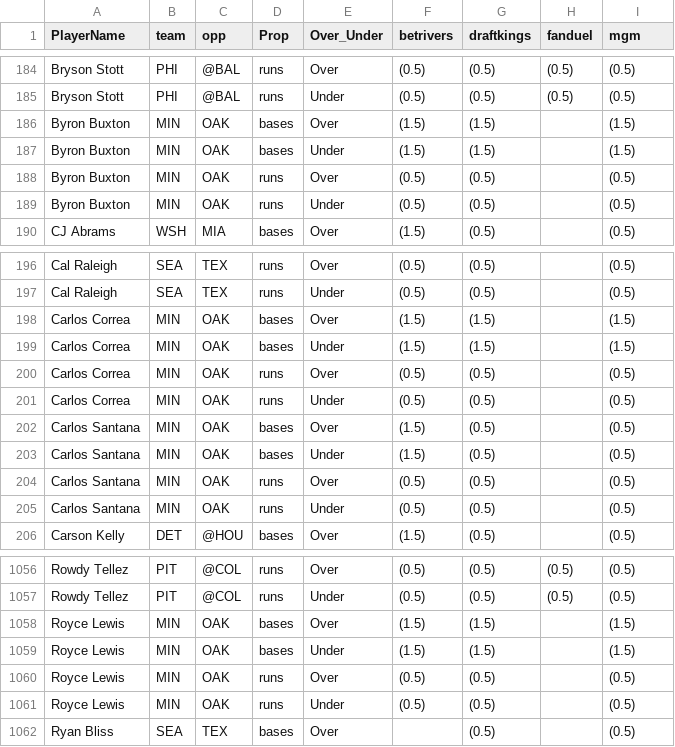
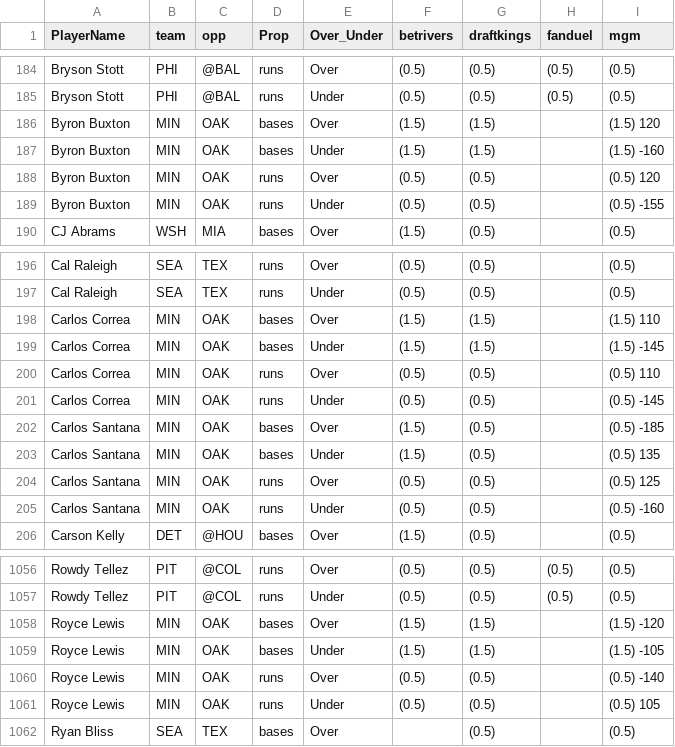
Before and after one commit to DhirenShivdasani/mlb, a CSV file: mlb_props.csv, drawn as a sheet; only a part is shown, gaps mark what is left out; the diff covers the shown part only.

Commit message:
Automated update by scheduler

```diff
--- a/mlb_props.csv
+++ b/mlb_props.csv
@@ -185,6 +185,6 @@ Bryson Stott,PHI,@BAL,runs,Over,(0.5) ,(0.5) ,(0.5) ,(0.5)
 Bryson Stott,PHI,@BAL,runs,Under,(0.5) ,(0.5) ,(0.5) ,(0.5)
-Byron Buxton,MIN,OAK,bases,Over,(1.5) ,(1.5) ,,(1.5)
-Byron Buxton,MIN,OAK,bases,Under,(1.5) ,(1.5) ,,(1.5)
-Byron Buxton,MIN,OAK,runs,Over,(0.5) ,(0.5) ,,(0.5)
-Byron Buxton,MIN,OAK,runs,Under,(0.5) ,(0.5) ,,(0.5)
+Byron Buxton,MIN,OAK,bases,Over,(1.5) ,(1.5) ,,(1.5) 120
+Byron Buxton,MIN,OAK,bases,Under,(1.5) ,(1.5) ,,(1.5) -160
+Byron Buxton,MIN,OAK,runs,Over,(0.5) ,(0.5) ,,(0.5) 120
+Byron Buxton,MIN,OAK,runs,Under,(0.5) ,(0.5) ,,(0.5) -155
 CJ Abrams,WSH,MIA,bases,Over,(1.5) ,(0.5) ,,(0.5)
@@ -197,10 +197,10 @@ Cal Raleigh,SEA,TEX,runs,Over,(0.5) ,(0.5) ,,(0.5)
 Cal Raleigh,SEA,TEX,runs,Under,(0.5) ,(0.5) ,,(0.5)
-Carlos Correa,MIN,OAK,bases,Over,(1.5) ,(1.5) ,,(1.5)
-Carlos Correa,MIN,OAK,bases,Under,(1.5) ,(1.5) ,,(1.5)
-Carlos Correa,MIN,OAK,runs,Over,(0.5) ,(0.5) ,,(0.5)
-Carlos Correa,MIN,OAK,runs,Under,(0.5) ,(0.5) ,,(0.5)
-Carlos Santana,MIN,OAK,bases,Over,(1.5) ,(0.5) ,,(0.5)
-Carlos Santana,MIN,OAK,bases,Under,(1.5) ,(0.5) ,,(0.5)
-Carlos Santana,MIN,OAK,runs,Over,(0.5) ,(0.5) ,,(0.5)
-Carlos Santana,MIN,OAK,runs,Under,(0.5) ,(0.5) ,,(0.5)
+Carlos Correa,MIN,OAK,bases,Over,(1.5) ,(1.5) ,,(1.5) 110
+Carlos Correa,MIN,OAK,bases,Under,(1.5) ,(1.5) ,,(1.5) -145
+Carlos Correa,MIN,OAK,runs,Over,(0.5) ,(0.5) ,,(0.5) 110
+Carlos Correa,MIN,OAK,runs,Under,(0.5) ,(0.5) ,,(0.5) -145
+Carlos Santana,MIN,OAK,bases,Over,(1.5) ,(0.5) ,,(0.5) -185
+Carlos Santana,MIN,OAK,bases,Under,(1.5) ,(0.5) ,,(0.5) 135
+Carlos Santana,MIN,OAK,runs,Over,(0.5) ,(0.5) ,,(0.5) 125
+Carlos Santana,MIN,OAK,runs,Under,(0.5) ,(0.5) ,,(0.5) -160
 Carson Kelly,DET,@HOU,bases,Over,(1.5) ,(0.5) ,,(0.5)
@@ -1057,6 +1057,6 @@ Rowdy Tellez,PIT,@COL,runs,Over,(0.5) ,(0.5) ,(0.5) ,(0.5)
 Rowdy Tellez,PIT,@COL,runs,Under,(0.5) ,(0.5) ,(0.5) ,(0.5)
-Royce Lewis,MIN,OAK,bases,Over,(1.5) ,(1.5) ,,(1.5)
-Royce Lewis,MIN,OAK,bases,Under,(1.5) ,(1.5) ,,(1.5)
-Royce Lewis,MIN,OAK,runs,Over,(0.5) ,(0.5) ,,(0.5)
-Royce Lewis,MIN,OAK,runs,Under,(0.5) ,(0.5) ,,(0.5)
+Royce Lewis,MIN,OAK,bases,Over,(1.5) ,(1.5) ,,(1.5) -120
+Royce Lewis,MIN,OAK,bases,Under,(1.5) ,(1.5) ,,(1.5) -105
+Royce Lewis,MIN,OAK,runs,Over,(0.5) ,(0.5) ,,(0.5) -140
+Royce Lewis,MIN,OAK,runs,Under,(0.5) ,(0.5) ,,(0.5) 105
 Ryan Bliss,SEA,TEX,bases,Over,,(0.5) ,,(0.5)
```
Also changed, not shown: 4 edited cells elsewhere in this file.
